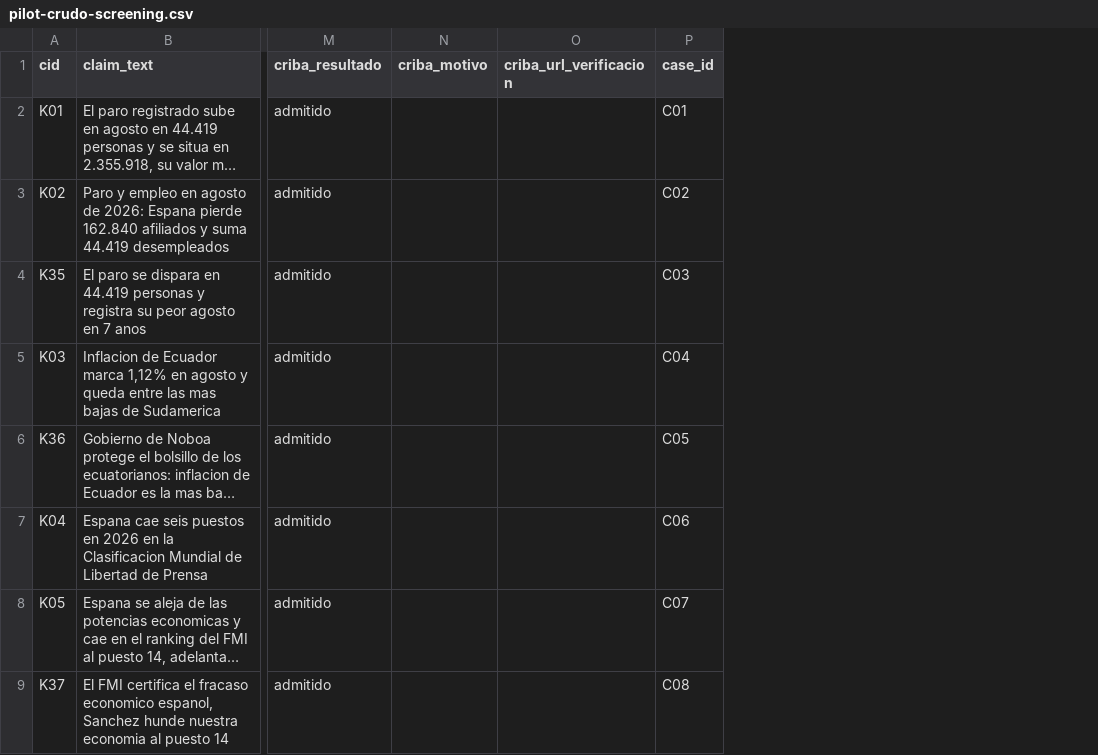
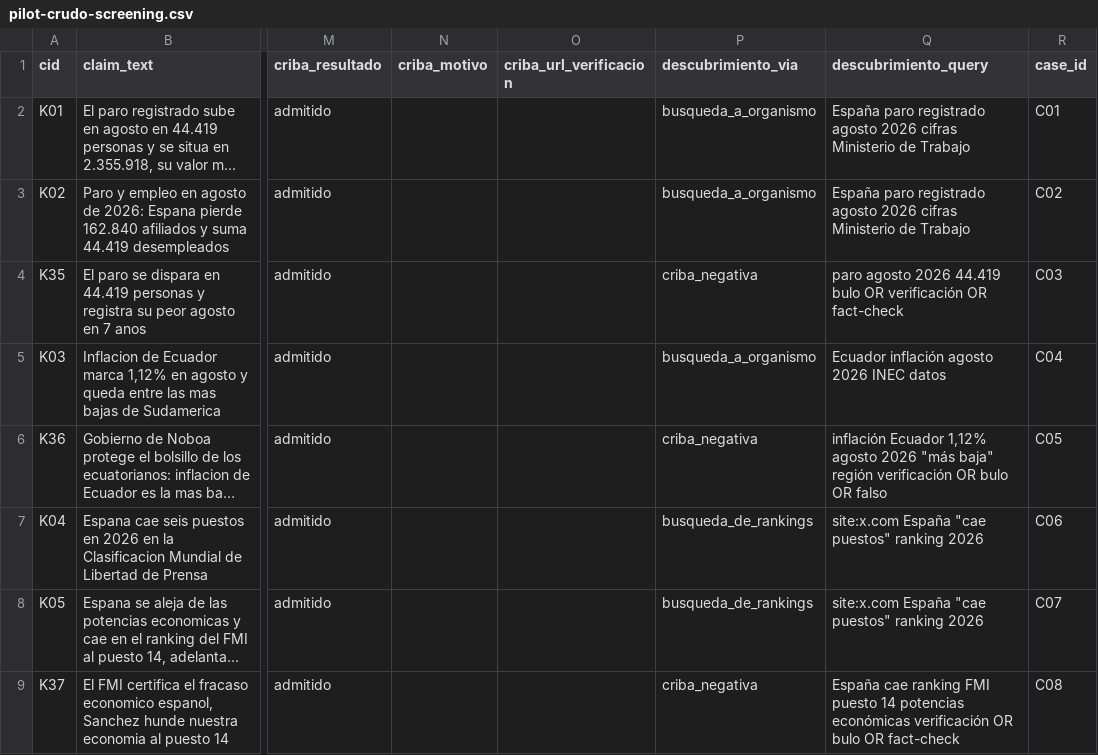
Before and after one commit to Mundrack/VERITAI, a CSV file: research/pilot-crudo-screening.csv, drawn as a sheet; only a part is shown, gaps mark what is left out; long unchanged cells end in …; the diff names each change by its address in the sheet, - before the commit and + after, or states it on an @@ line.

```diff
--- a/research/pilot-crudo-screening.csv
+++ b/research/pilot-crudo-screening.csv
+column P (descubrimiento_via), rows 2-9: busqueda_a_organismo | busqueda_a_organismo | criba_negativa | busqueda_a_organismo | criba_negativa | busqueda_de_rankings | busqueda_de_rankings | criba_negativa
+column Q (descubrimiento_query), rows 2-9: España paro registrado agosto 2026 cifras Ministerio de Trabajo | España paro registrado agosto 2026 cifras Ministerio de Trabajo | paro agosto 2026 44.419 bulo OR verificación OR fact-check | Ecuador inflación agosto 2026 INEC datos | inflación Ecuador 1,12% agosto 2026 "más baja" región verificación OR bulo OR falso | site:x.com España "cae puestos" ranking 2026 | site:x.com España "cae puestos" ranking 2026 | España cae ranking FMI puesto 14 potencias económicas verificación OR bulo OR fact-check
```
Also changed, not shown: research/pilot-crudo-20.csv, research/pilot-crudo-trabajados.csv, 9 other files.
